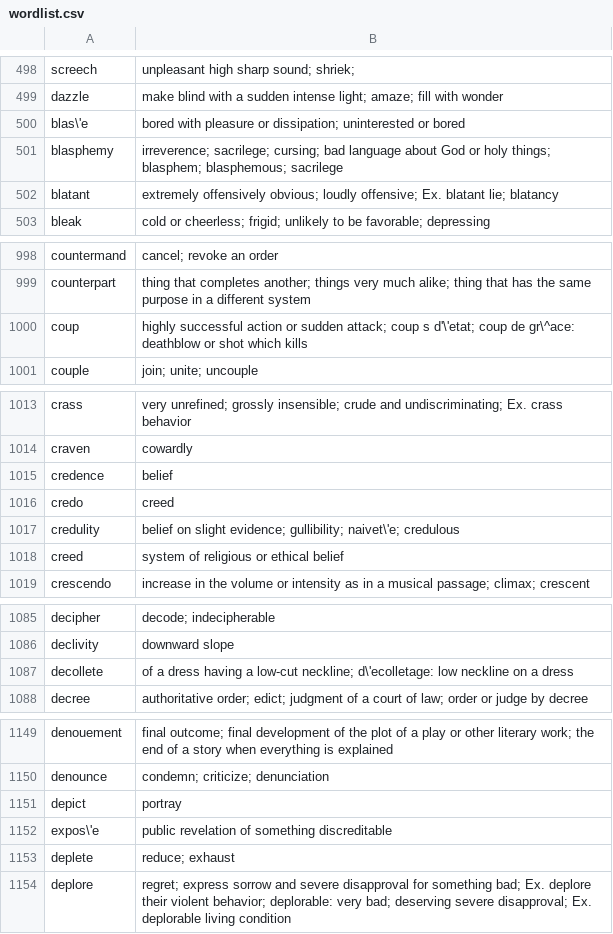
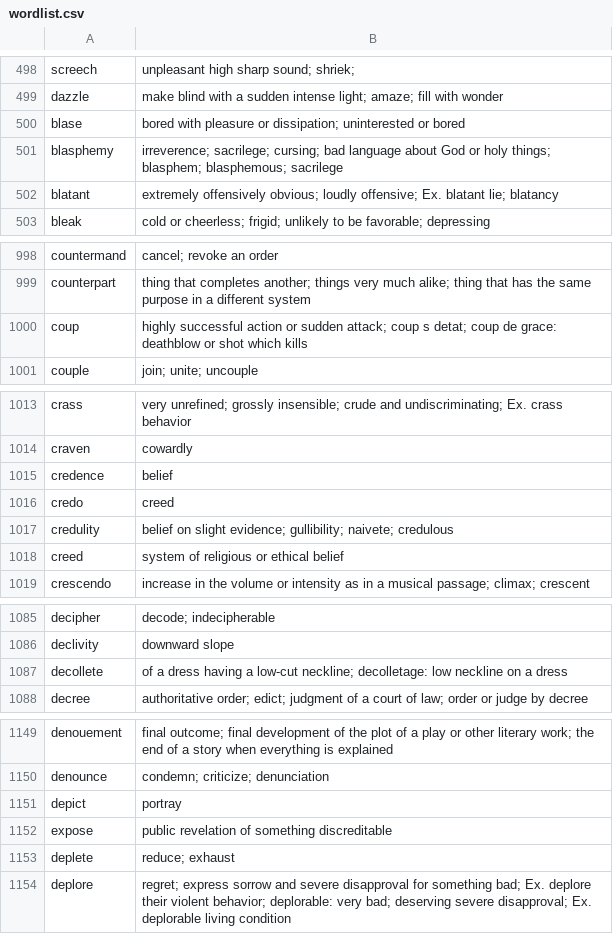
Before and after one commit to BrandonAWong/dictionary-game, a CSV file: wordlist.csv, drawn as a sheet; only a part is shown, gaps mark what is left out; the diff covers the shown part only.

```diff
--- a/wordlist.csv
+++ b/wordlist.csv
@@ -499,3 +499,3 @@ screech,unpleasant high sharp sound; shriek;
 dazzle,make blind with a sudden intense light; amaze; fill with wonder
-blas\'e,bored with pleasure or dissipation; uninterested or bored
+blase,bored with pleasure or dissipation; uninterested or bored
 blasphemy,irreverence; sacrilege; cursing; bad language about God or holy things;  blasphem;  blasphemous;  sacrilege
@@ -999,3 +999,3 @@ countermand,cancel; revoke   an order
 counterpart,thing that completes another; things very much alike; thing that has the same purpose in a different system
-coup,highly successful action or sudden attack; coup  s d'\'etat;  coup de gr\^ace: deathblow or shot which kills
+coup,highly successful action or sudden attack; coup  s detat;  coup de grace: deathblow or shot which kills
 couple,join; unite;  uncouple
@@ -1016,3 +1016,3 @@ credence,belief
 credo,creed
-credulity,belief on slight evidence; gullibility; naivet\'e;  credulous
+credulity,belief on slight evidence; gullibility; naivete;  credulous
 creed,system of religious or ethical belief
@@ -1086,3 +1086,3 @@ decipher,decode;  indecipherable
 declivity,downward slope
-decollete,of a dress having a low-cut neckline;  d\'ecolletage: low neckline   on a dress
+decollete,of a dress having a low-cut neckline;  decolletage: low neckline   on a dress
 decree,authoritative order; edict; judgment of a court of law;  order or judge by decree
@@ -1151,3 +1151,3 @@ denounce,condemn; criticize;  denunciation
 depict,portray
-expos\'e,public revelation of something discreditable
+expose,public revelation of something discreditable
 deplete,reduce; exhaust
```
Also changed, not shown: 18 edited cells elsewhere in this file.
